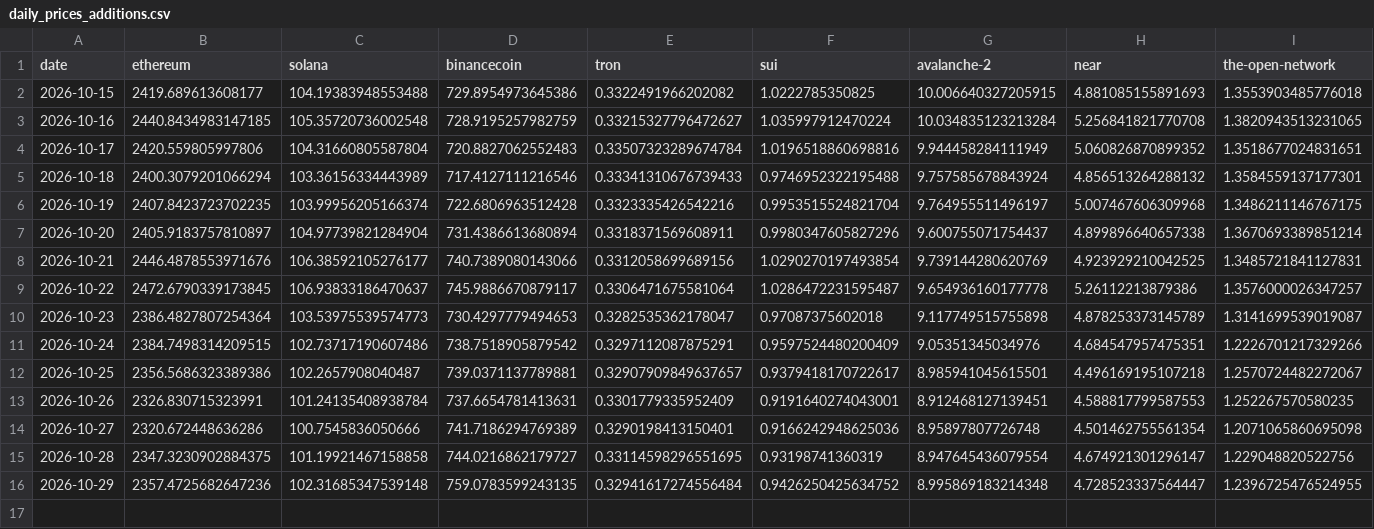
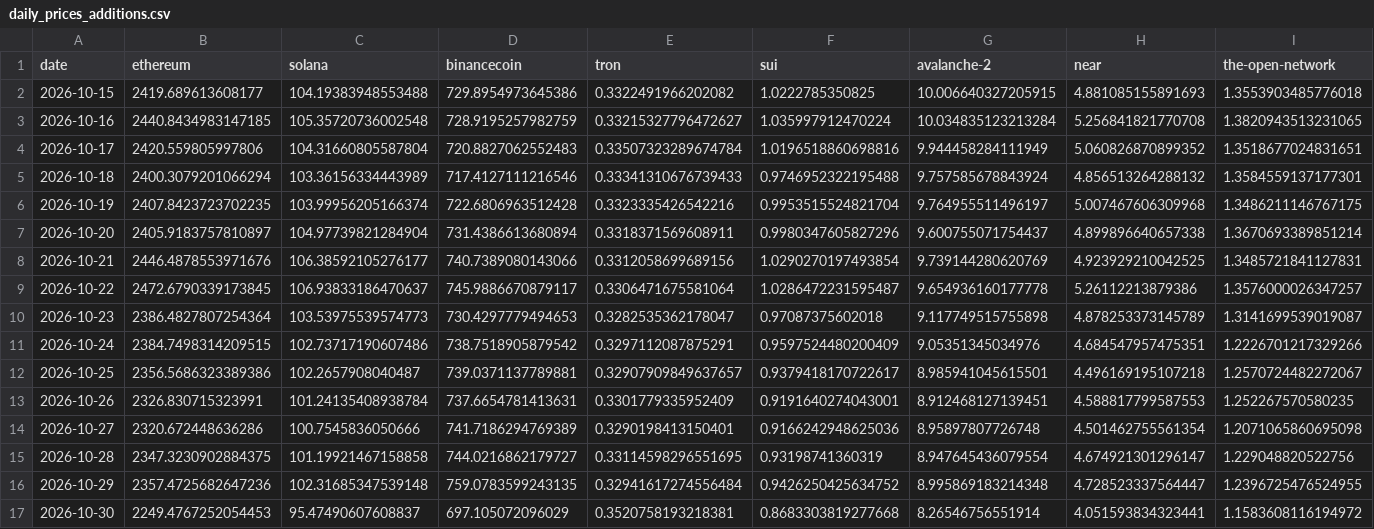
Before and after one commit to zhaotools/LZ-Alt30, a CSV file: data/daily_prices_additions.csv, drawn as a sheet; only a part is shown; rows hold the shown columns only; the diff names each change by its address in the sheet, - before the commit and + after, or states it on an @@ line.

```diff
--- a/data/daily_prices_additions.csv
+++ b/data/daily_prices_additions.csv
+row 17: 2026-10-30 | 2249.4767252054453 | 95.47490607608837 | 697.105072096029 | 0.3520758193218381 | 0.8683303819277668 | 8.26546756551914 | 4.051593834323441 | 1.1583608116194972
```
Also changed, not shown: data/quote_times_additions.csv, 1 other file.
